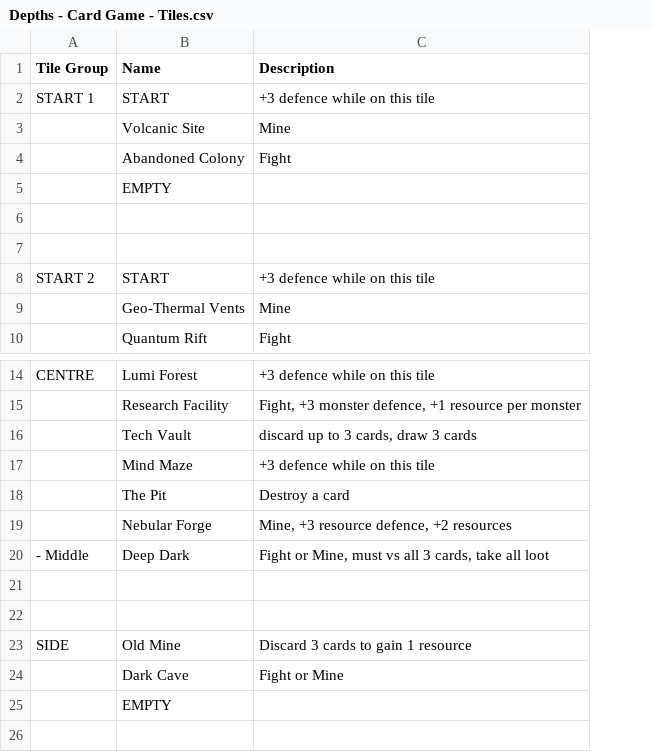
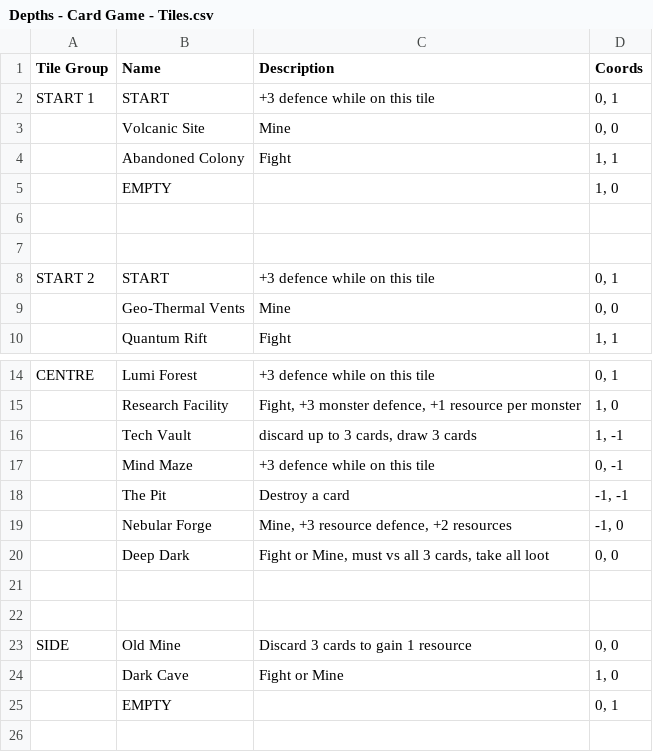
Before and after one commit to pantherNZ/Depths-CardGame, a CSV file: src/Assets/Resources/Data/Depths - Card Game - Tiles.csv, drawn as a sheet; only a part is shown, gaps mark what is left out; the diff names each change by its address in the sheet, - before the commit and + after, or states it on an @@ line.

Commit message:
Tiles and card setup

```diff
--- a/src/Assets/Resources/Data/Depths - Card Game - Tiles.csv
+++ b/src/Assets/Resources/Data/Depths - Card Game - Tiles.csv
+column D (Coords), rows 2-10: 0, 1 | 0, 0 | 1, 1 | 1, 0 |  |  | 0, 1 | 0, 0 | 1, 1; rows 14-25: 0, 1 | 1, 0 | 1, -1 | 0, -1 | -1, -1 | -1, 0 | 0, 0 |  |  | 0, 0 | 1, 0 | 0, 1
-A20 (Tile Group): - Middle
+A20 (Tile Group): (empty)
```
Also changed, not shown: 13 other files.
